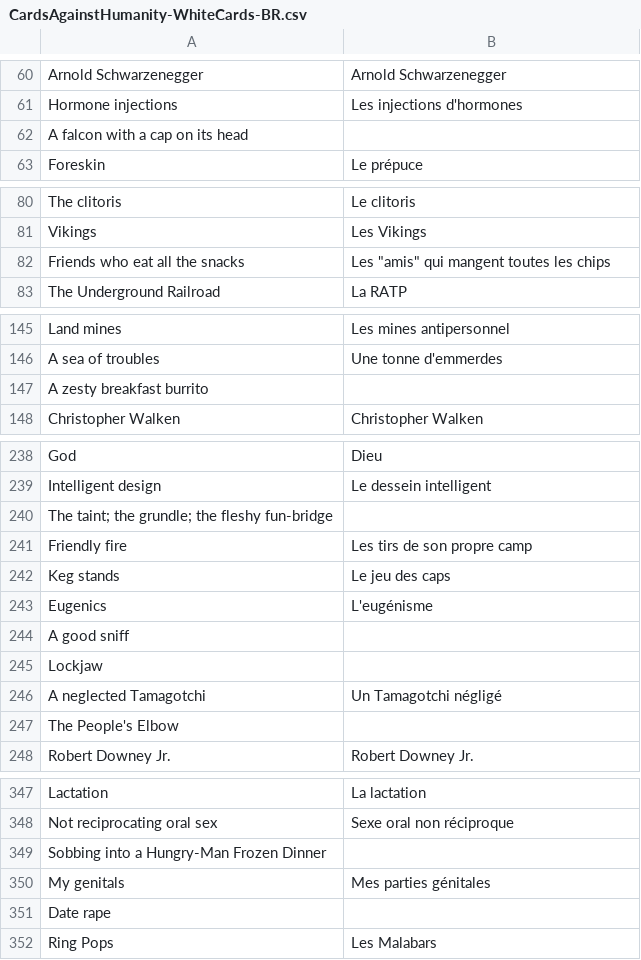
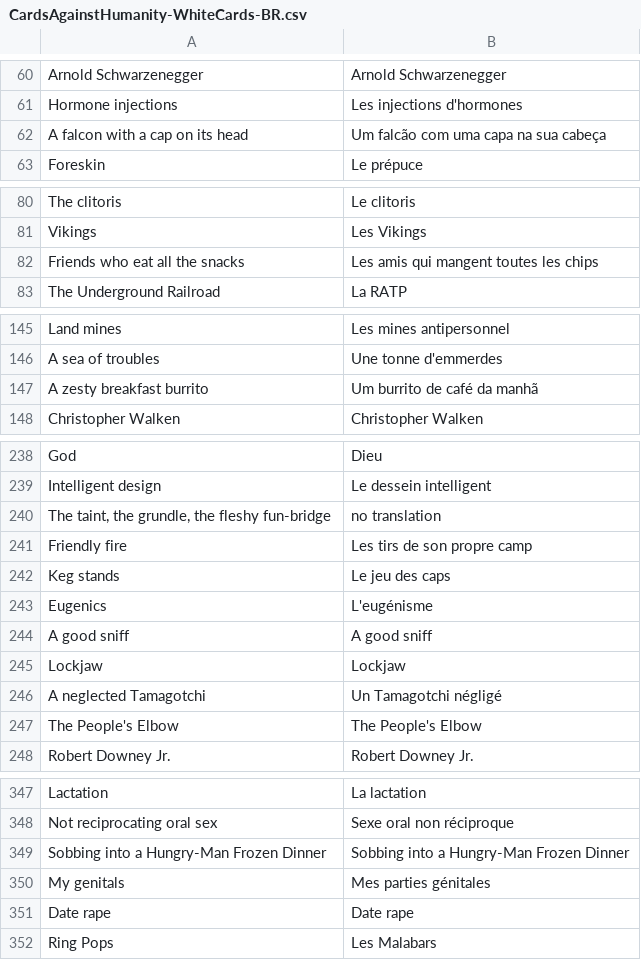
Before and after one commit to DanielCota25/Cards-Against-Humanity-BR, a CSV file: CardsAgainstHumanity-WhiteCards-BR.csv, drawn as a sheet; only a part is shown, gaps mark what is left out; the diff covers the shown part only.

```diff
--- a/CardsAgainstHumanity-WhiteCards-BR.csv
+++ b/CardsAgainstHumanity-WhiteCards-BR.csv
@@ -62 +62 @@ Hormone injections;Les injections d'hormones;;
-A falcon with a cap on its head;;;
+A falcon with a cap on its head;Um falcão com uma capa na sua cabeça
@@ -82 +82 @@ Vikings;Les Vikings;;
-Friends who eat all the snacks;"Les ""amis"" qui mangent toutes les chips";;
+Friends who eat all the snacks;Les amis qui mangent toutes les chips
@@ -147 +147 @@ A sea of troubles;Une tonne d'emmerdes;;
-A zesty breakfast burrito;;;
+A zesty breakfast burrito;Um burrito de café da manhã
@@ -240 +240 @@ Intelligent design;Le dessein intelligent;;
-"The taint; the grundle; the fleshy fun-bridge";;;
+The taint, the grundle, the fleshy fun-bridge;no translation
@@ -244,2 +244,2 @@ Eugenics;L'eugénisme;;
-A good sniff;;;
-Lockjaw;;;
+A good sniff;A good sniff
+Lockjaw;Lockjaw
@@ -247 +247 @@ A neglected Tamagotchi;Un Tamagotchi négligé;;
-The People's Elbow;;;
+The People's Elbow;The People's Elbow
@@ -349 +349 @@ Not reciprocating oral sex;Sexe oral non réciproque;;
-Sobbing into a Hungry-Man Frozen Dinner;;;
+Sobbing into a Hungry-Man Frozen Dinner;Sobbing into a Hungry-Man Frozen Dinner
@@ -351 +351 @@ My genitals;Mes parties génitales;;
-Date rape;;;
+Date rape;Date rape
```
Also changed, not shown: 7 edited cells elsewhere in this file, CardsAgainstHumanity-BlackCards-BR.csv.
